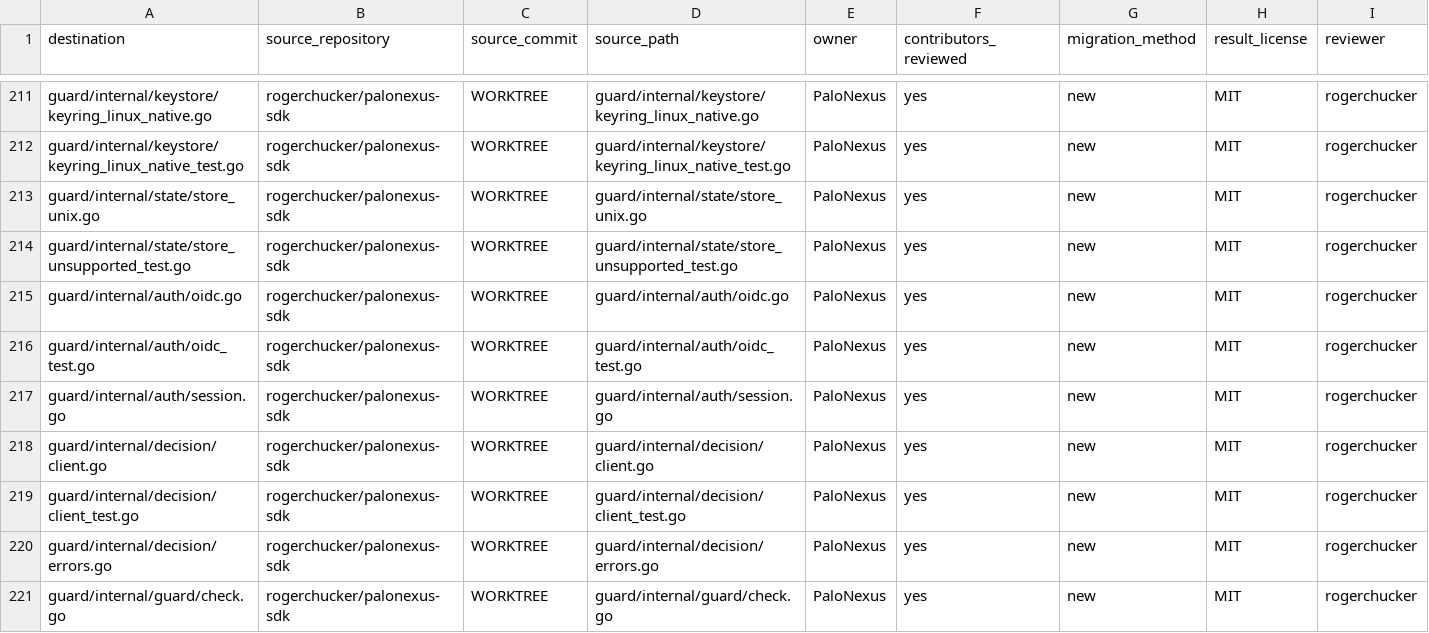
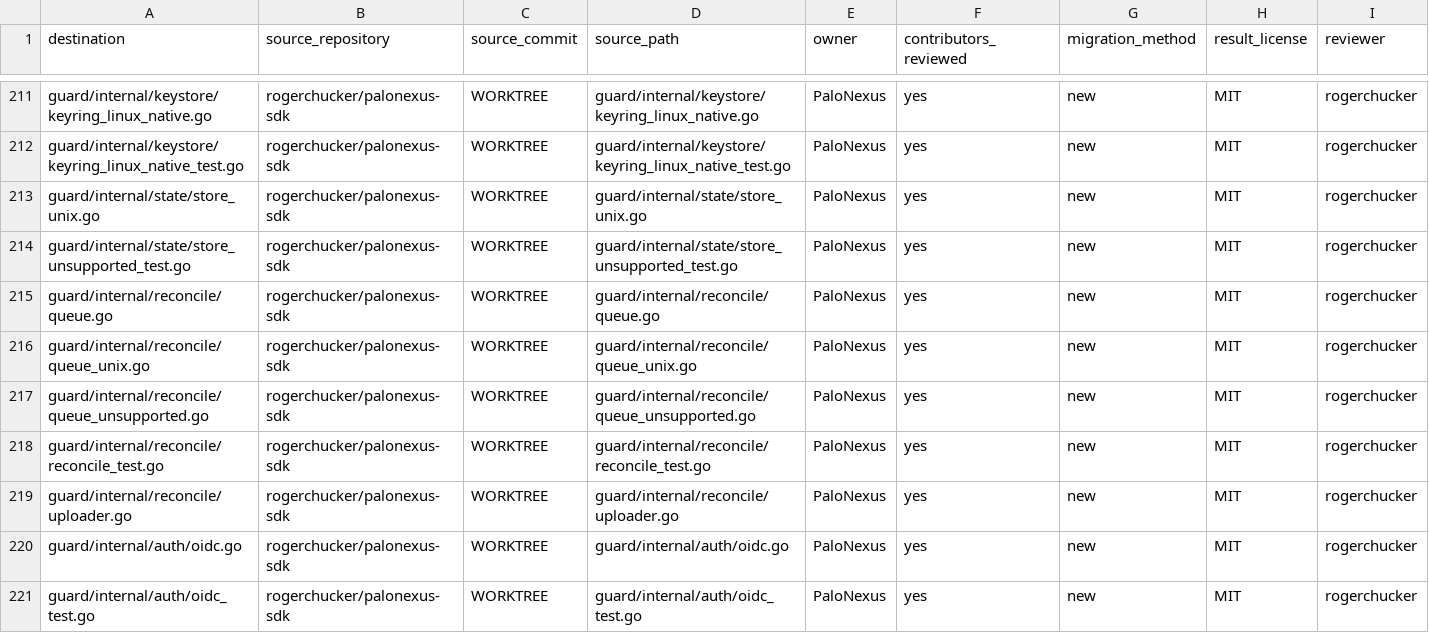
Before and after one commit to rogerchucker/palonexus-sdk, a CSV file: docs/legal/PROVENANCE.csv, drawn as a sheet; only a part is shown, gaps mark what is left out; the shorter side is filled out with more unchanged rows.

Commit message:
feat(guard): add durable reconciliation queue
Signed-off-by: Rajarshi Chakraborty <rajarshic@gmail.com>

```diff
--- a/docs/legal/PROVENANCE.csv
+++ b/docs/legal/PROVENANCE.csv
@@ -214,2 +214,7 @@ guard/internal/state/store_unix.go,rogerchucker/palonexus-sdk,WORKTREE,guard/int
 guard/internal/state/store_unsupported_test.go,rogerchucker/palonexus-sdk,WORKTREE,guard/internal/state/store_unsupported_test.go,PaloNexus,yes,new,MIT,rogerchucker
+guard/internal/reconcile/queue.go,rogerchucker/palonexus-sdk,WORKTREE,guard/internal/reconcile/queue.go,PaloNexus,yes,new,MIT,rogerchucker
+guard/internal/reconcile/queue_unix.go,rogerchucker/palonexus-sdk,WORKTREE,guard/internal/reconcile/queue_unix.go,PaloNexus,yes,new,MIT,rogerchucker
+guard/internal/reconcile/queue_unsupported.go,rogerchucker/palonexus-sdk,WORKTREE,guard/internal/reconcile/queue_unsupported.go,PaloNexus,yes,new,MIT,rogerchucker
+guard/internal/reconcile/reconcile_test.go,rogerchucker/palonexus-sdk,WORKTREE,guard/internal/reconcile/reconcile_test.go,PaloNexus,yes,new,MIT,rogerchucker
+guard/internal/reconcile/uploader.go,rogerchucker/palonexus-sdk,WORKTREE,guard/internal/reconcile/uploader.go,PaloNexus,yes,new,MIT,rogerchucker
 guard/internal/auth/oidc.go,rogerchucker/palonexus-sdk,WORKTREE,guard/internal/auth/oidc.go,PaloNexus,yes,new,MIT,rogerchucker
```
Also changed, not shown: 5 other files.
